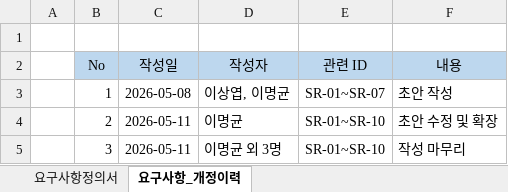
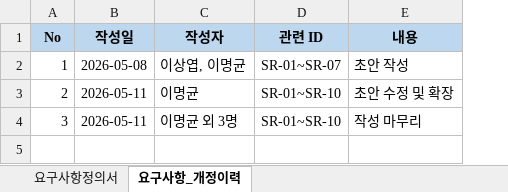
Before and after one commit to pigugong102/LSY.github.io, an Excel workbook: docs/aimatch/요구사항정의서.xlsx, sheet 요구사항_개정이력, drawn as a sheet; values as stored, in another font and other column widths than the file's, no borders; removed rows and columns are numbered as before the commit, all else as after; the diff names each change by its address in the sheet, - before the commit and + after, or states it on an @@ line.

```diff
--- a/docs/aimatch/요구사항정의서.xlsx (sheet 요구사항_개정이력)
+++ b/docs/aimatch/요구사항정의서.xlsx (sheet 요구사항_개정이력)
-column A, empty
-row 1: (empty)
-A1:E1 bold: off
+A1:E1 bold: on
```
Also changed, not shown: sheet 요구사항정의서, docs/aimatch/WBS.xlsx, docs/aimatch/기능정의서.xlsx, 18 other files.
